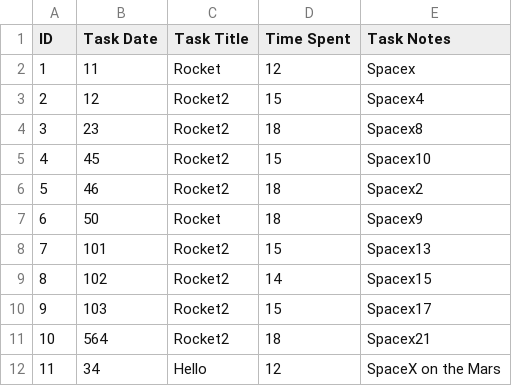
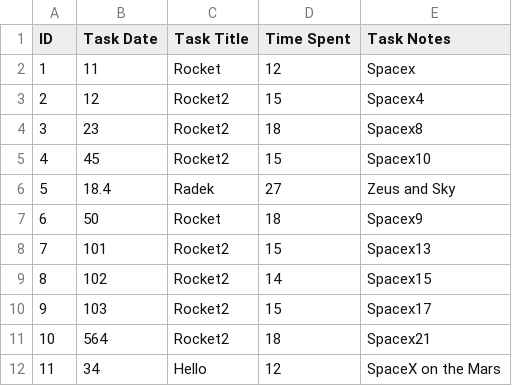
Before and after one commit to python-force/csv-work-log, a CSV file: work-log.csv, drawn as a sheet.

```diff
--- a/work-log.csv
+++ b/work-log.csv
@@ -5,3 +5,3 @@ ID,Task Date,Task Title,Time Spent,Task Notes
 4,45,Rocket2,15,Spacex10
-5,46,Rocket2,18,Spacex2
+5,18.4,Radek,27,Zeus and Sky
 6,50,Rocket,18,Spacex9
```
Also changed, not shown: 1 other file.
